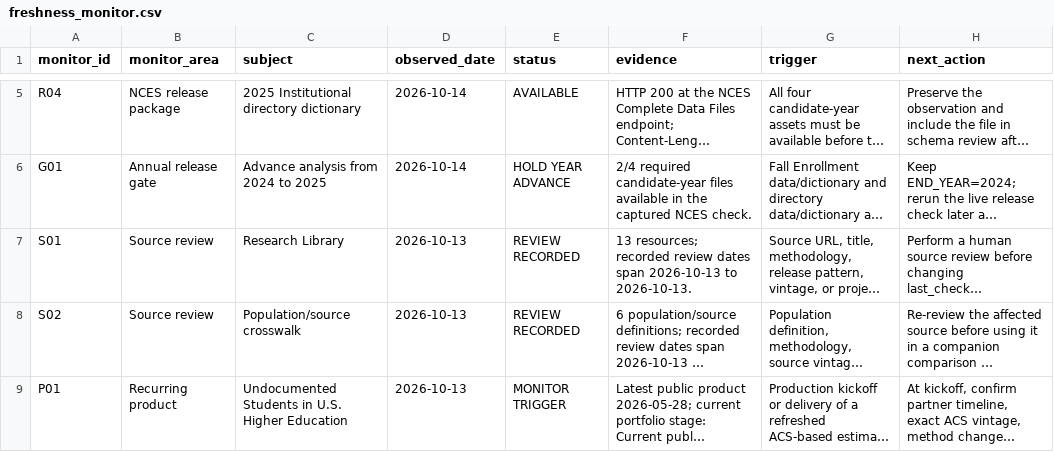
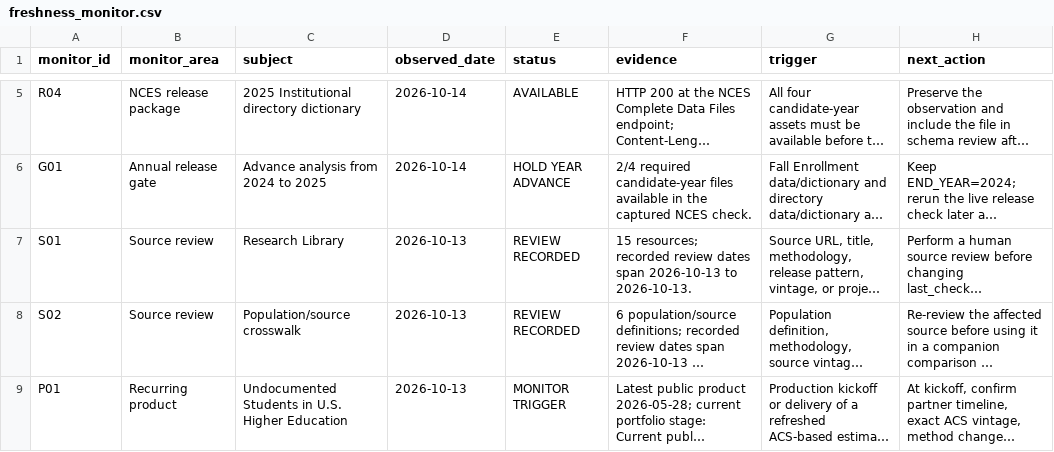
Before and after one commit to Joseph-Th/higher_education_and_immigration_demo, a CSV file: downloads/freshness_monitor.csv, drawn as a sheet; only a part is shown, gaps mark what is left out; long unchanged cells end in …; the diff names each change by its address in the sheet, - before the commit and + after, or states it on an @@ line.

```diff
--- a/downloads/freshness_monitor.csv
+++ b/downloads/freshness_monitor.csv
-F7 (evidence): 13 resources; recorded…
+F7 (evidence): 15 resources; recorded…
```
Also changed, not shown: 16 other files.
